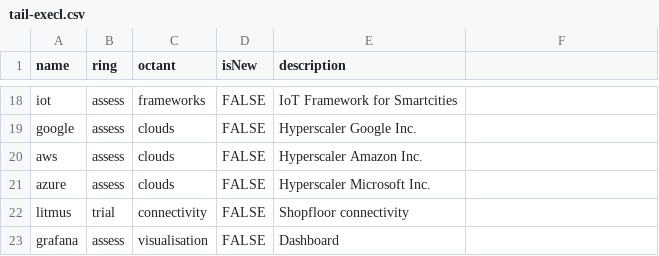
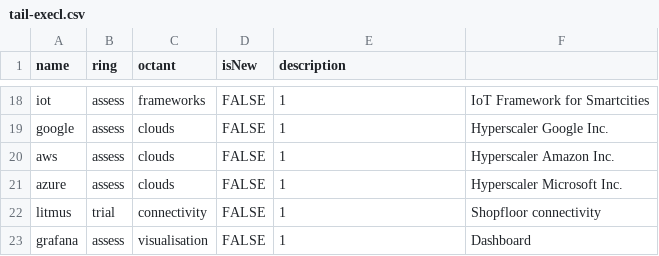
Before and after one commit to obpeter/radar-data, a CSV file: tail-execl.csv, drawn as a sheet; only a part is shown, gaps mark what is left out; the diff covers the shown part only; the diff names each change by its address in the sheet, - before the commit and + after, or states it on an @@ line.

```diff
--- a/tail-execl.csv
+++ b/tail-execl.csv
-E18 (description): IoT Framework for Smartcities
+E18 (description): 1
-F18: (empty)
+F18: IoT Framework for Smartcities
-E19 (description): Hyperscaler Google Inc.
+E19 (description): 1
-F19: (empty)
+F19: Hyperscaler Google Inc.
-E20 (description): Hyperscaler Amazon Inc.
+E20 (description): 1
-F20: (empty)
+F20: Hyperscaler Amazon Inc.
-E21 (description): Hyperscaler Microsoft Inc.
+E21 (description): 1
-F21: (empty)
+F21: Hyperscaler Microsoft Inc.
-E22 (description): Shopfloor connectivity
+E22 (description): 1
-F22: (empty)
+F22: Shopfloor connectivity
-E23 (description): Dashboard
+E23 (description): 1
-F23: (empty)
+F23: Dashboard
```
Also changed, not shown: 32 edited cells elsewhere in this file.
